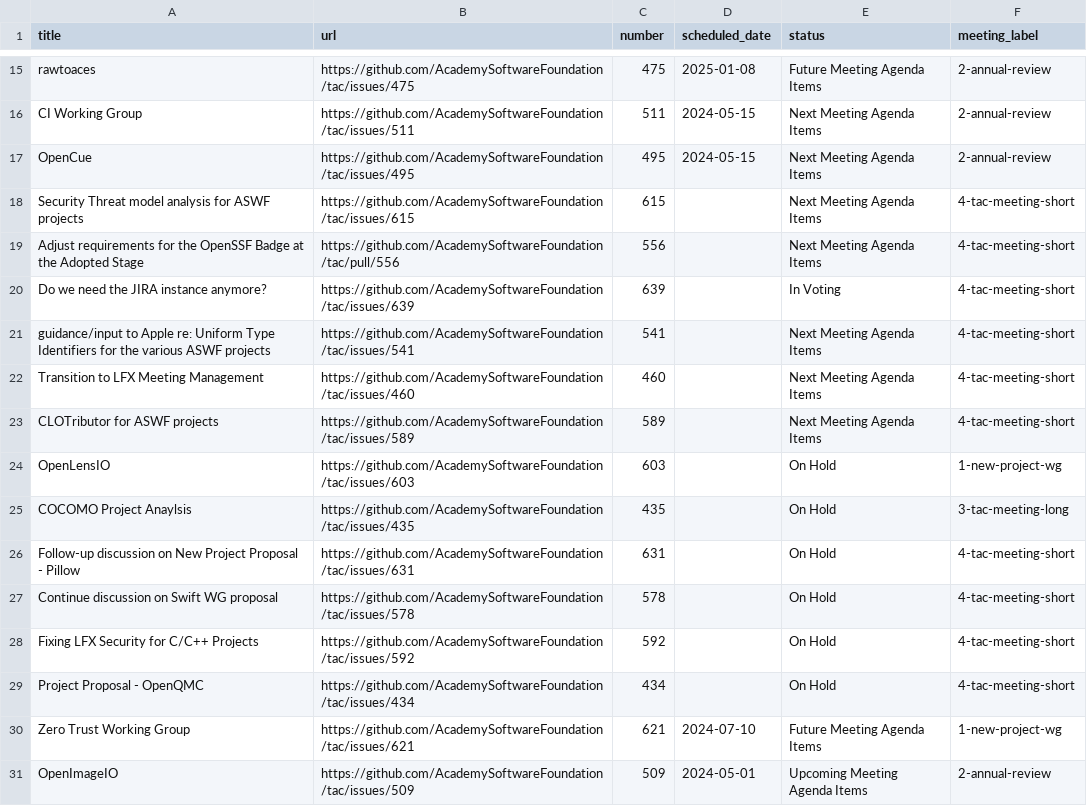
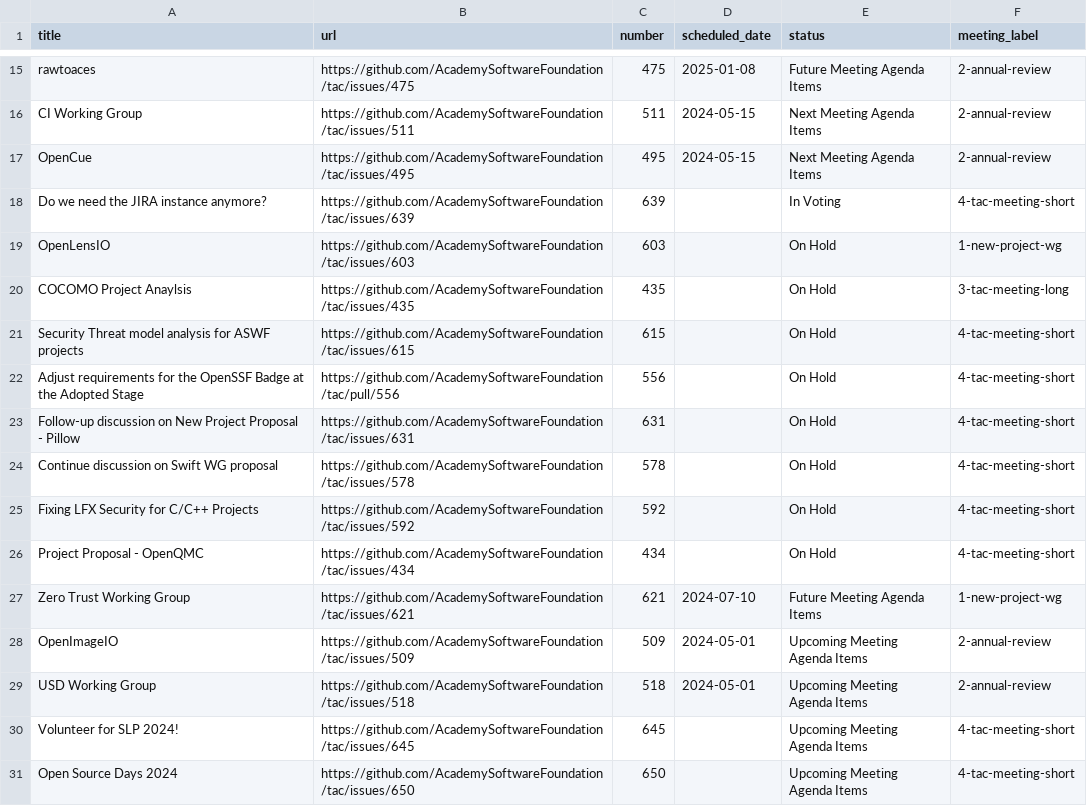
Before and after one commit to AcademySoftwareFoundation/tac, a CSV file: _data/meeting-agenda-items.csv, drawn as a sheet; only a part is shown, gaps mark what is left out; removed rows and columns are numbered as before the commit, all else as after; the diff names each change by its address in the sheet, - before the commit and + after, or states it on an @@ line.

```diff
--- a/_data/meeting-agenda-items.csv
+++ b/_data/meeting-agenda-items.csv
-row 18: Security Threat model analysis for ASWF projects | https://github.com/AcademySoftwareFoundation/tac/issues/615 | 615 |  | Next Meeting Agenda Items | 4-tac-meeting-short
-row 19: Adjust requirements for the OpenSSF Badge at the Adopted Stage | https://github.com/AcademySoftwareFoundation/tac/pull/556 | 556 |  | Next Meeting Agenda Items | 4-tac-meeting-short
-row 21: guidance/input to Apple re: Uniform Type Identifiers for the various ASWF projects | https://github.com/AcademySoftwareFoundation/tac/issues/541 | 541 |  | Next Meeting Agenda Items | 4-tac-meeting-short
-row 22: Transition to LFX Meeting Management | https://github.com/AcademySoftwareFoundation/tac/issues/460 | 460 |  | Next Meeting Agenda Items | 4-tac-meeting-short
-row 23: CLOTributor for ASWF projects | https://github.com/AcademySoftwareFoundation/tac/issues/589 | 589 |  | Next Meeting Agenda Items | 4-tac-meeting-short
+row 21: Security Threat model analysis for ASWF projects | https://github.com/AcademySoftwareFoundation/tac/issues/615 | 615 |  | On Hold | 4-tac-meeting-short
+row 22: Adjust requirements for the OpenSSF Badge at the Adopted Stage | https://github.com/AcademySoftwareFoundation/tac/pull/556 | 556 |  | On Hold | 4-tac-meeting-short
+row 29: USD Working Group | https://github.com/AcademySoftwareFoundation/tac/issues/518 | 518 | 2024-05-01 | Upcoming Meeting Agenda Items | 2-annual-review
+row 30: Volunteer for SLP 2024! | https://github.com/AcademySoftwareFoundation/tac/issues/645 | 645 |  | Upcoming Meeting Agenda Items | 4-tac-meeting-short
+row 31: Open Source Days 2024 | https://github.com/AcademySoftwareFoundation/tac/issues/650 | 650 |  | Upcoming Meeting Agenda Items | 4-tac-meeting-short
```
Also changed, not shown: _data/tacmembers.csv.
